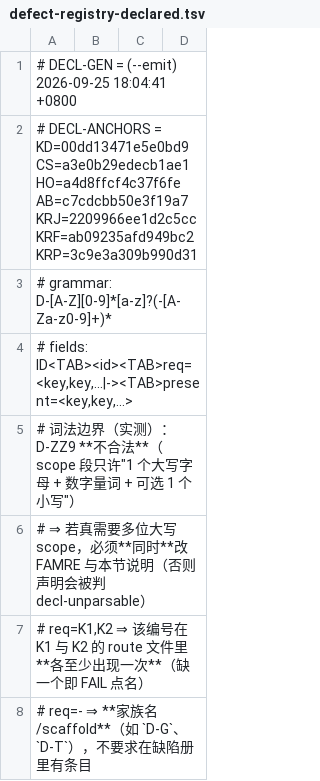
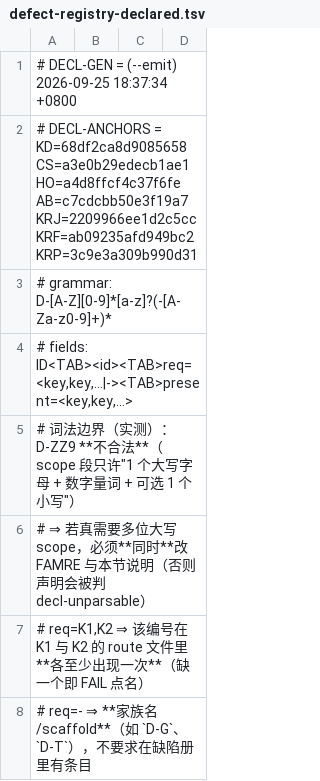
Before and after one commit to isharrrry/WPFOnLinux, a TSV file: build/MilBridge/tools/defect-registry-declared.tsv, drawn as a sheet; only a part is shown.

Commit message:
controller: D-G132 partial-mitigation note (wave #69 [40] evaluates its predicate) + declared re-emit

```diff
--- a/build/MilBridge/tools/defect-registry-declared.tsv
+++ b/build/MilBridge/tools/defect-registry-declared.tsv
@@ -1,3 +1,3 @@
-# DECL-GEN = (--emit) 2026-09-25 18:04:41 +0800
-# DECL-ANCHORS = KD=00dd13471e5e0bd9 CS=a3e0b29edecb1ae1 HO=a4d8ffcf4c37f6fe AB=c7cdcbb50e3f19a7 KRJ=2209966ee1d2c5cc KRF=ab09235afd949bc2 KRP=3c9e3a309b990d31
+# DECL-GEN = (--emit) 2026-09-25 18:37:34 +0800
+# DECL-ANCHORS = KD=68df2ca8d9085658 CS=a3e0b29edecb1ae1 HO=a4d8ffcf4c37f6fe AB=c7cdcbb50e3f19a7 KRJ=2209966ee1d2c5cc KRF=ab09235afd949bc2 KRP=3c9e3a309b990d31
 # grammar: D-[A-Z][0-9]*[a-z]?(-[A-Za-z0-9]+)*
```
Also changed, not shown: 1 other file.
